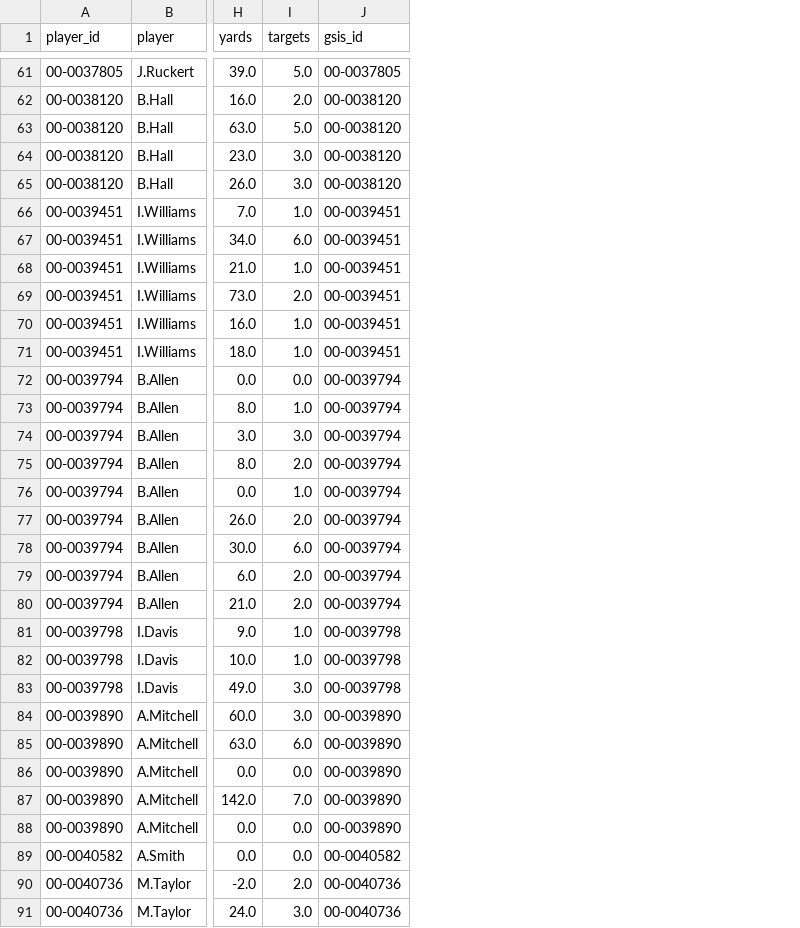
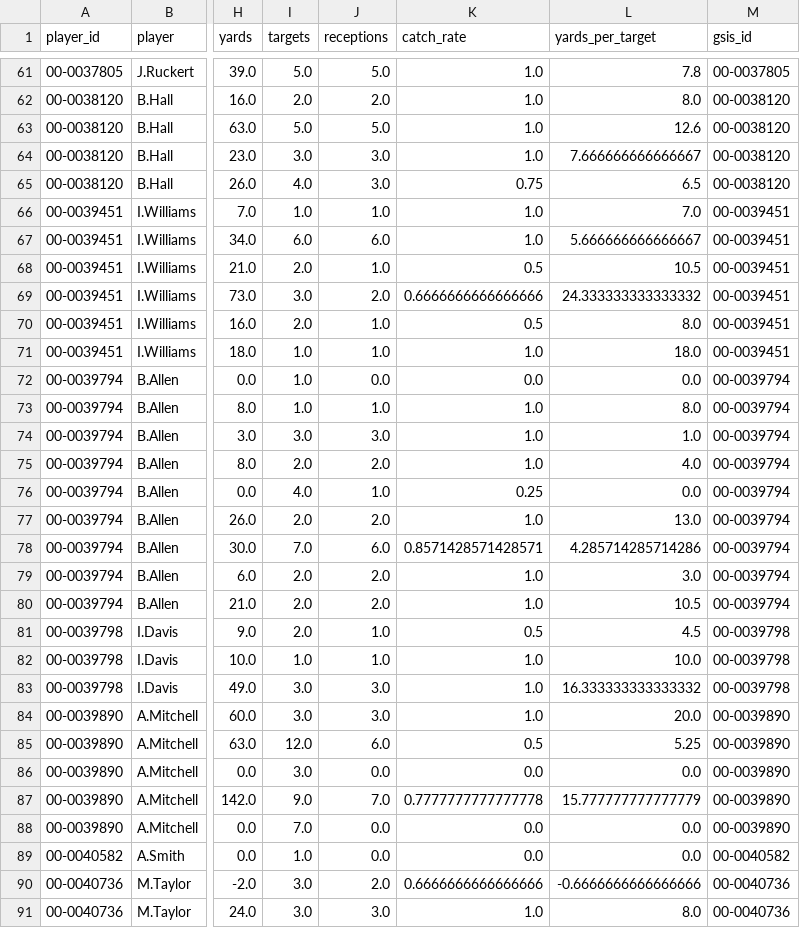
Before and after one commit to Fixedwing801/jets-performance-dashboard-2026, a CSV file: data/jets_player_weekly.csv, drawn as a sheet; only a part is shown, gaps mark what is left out; the diff covers the shown part only; the diff names each change by its address in the sheet, - before the commit and + after, or states it on an @@ line.

```diff
--- a/data/jets_player_weekly.csv
+++ b/data/jets_player_weekly.csv
+column J (receptions), rows 61-91: 5.0 | 2.0 | 5.0 | 3.0 | 3.0 | 1.0 | 6.0 | 1.0 | 2.0 | 1.0 | 1.0 | 0.0 | 1.0 | 3.0 | 2.0 | 1.0 | 2.0 | 6.0 | 2.0 | 2.0 | 1.0 | 1.0 | 3.0 | 3.0 | 6.0 | 0.0 | 7.0 | 0.0 | 0.0 | 2.0 | 3.0
+column K (catch_rate), rows 61-91: 1.0 | 1.0 | 1.0 | 1.0 | 0.75 | 1.0 | 1.0 | 0.5 | 0.6666666666666666 | 0.5 | 1.0 | 0.0 | 1.0 | 1.0 | 1.0 | 0.25 | 1.0 | 0.8571428571428571 | 1.0 | 1.0 | 0.5 | 1.0 | 1.0 | 1.0 | 0.5 | 0.0 | 0.7777777777777778 | 0.0 | 0.0 | 0.6666666666666666 | 1.0
+column L (yards_per_target), rows 61-91: 7.8 | 8.0 | 12.6 | 7.666666666666667 | 6.5 | 7.0 | 5.666666666666667 | 10.5 | 24.333333333333332 | 8.0 | 18.0 | 0.0 | 8.0 | 1.0 | 4.0 | 0.0 | 13.0 | 4.285714285714286 | 3.0 | 10.5 | 4.5 | 10.0 | 16.333333333333332 | 20.0 | 5.25 | 0.0 | 15.777777777777779 | 0.0 | 0.0 | -0.6666666666666666 | 8.0
-I65 (targets): 3.0
+I65 (targets): 4.0
-I68 (targets): 1.0
+I68 (targets): 2.0
-I69 (targets): 2.0
+I69 (targets): 3.0
-I70 (targets): 1.0
+I70 (targets): 2.0
-I72 (targets): 0.0
+I72 (targets): 1.0
-I76 (targets): 1.0
+I76 (targets): 4.0
-I78 (targets): 6.0
+I78 (targets): 7.0
-I81 (targets): 1.0
+I81 (targets): 2.0
-I85 (targets): 6.0
+I85 (targets): 12.0
-I86 (targets): 0.0
+I86 (targets): 3.0
-I87 (targets): 7.0
+I87 (targets): 9.0
-I88 (targets): 0.0
+I88 (targets): 7.0
-I89 (targets): 0.0
+I89 (targets): 1.0
-I90 (targets): 2.0
+I90 (targets): 3.0
```
Also changed, not shown: 25 edited cells elsewhere in this file, data/jets_game_metrics.csv, data/jets_situation_splits.csv, 16 other files.
